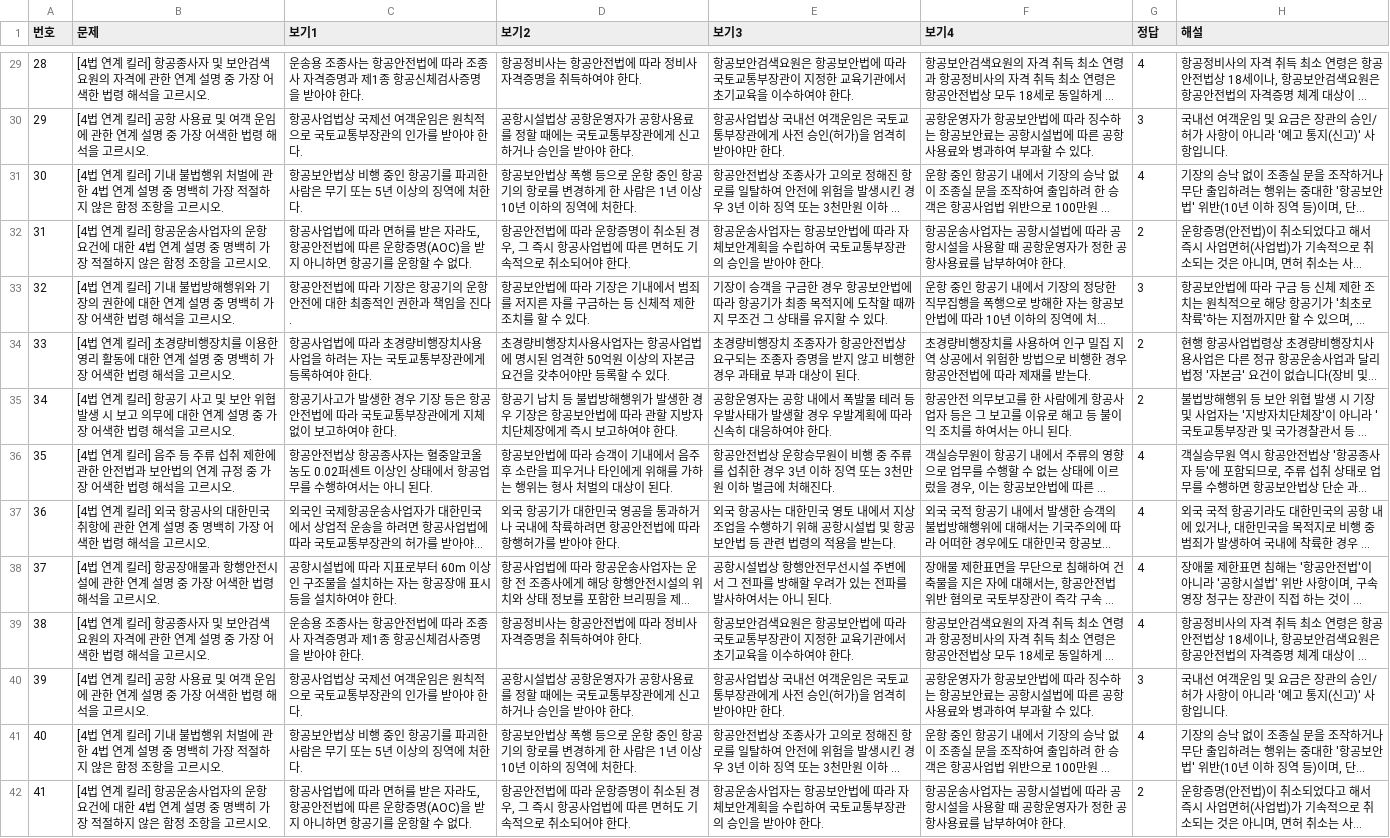
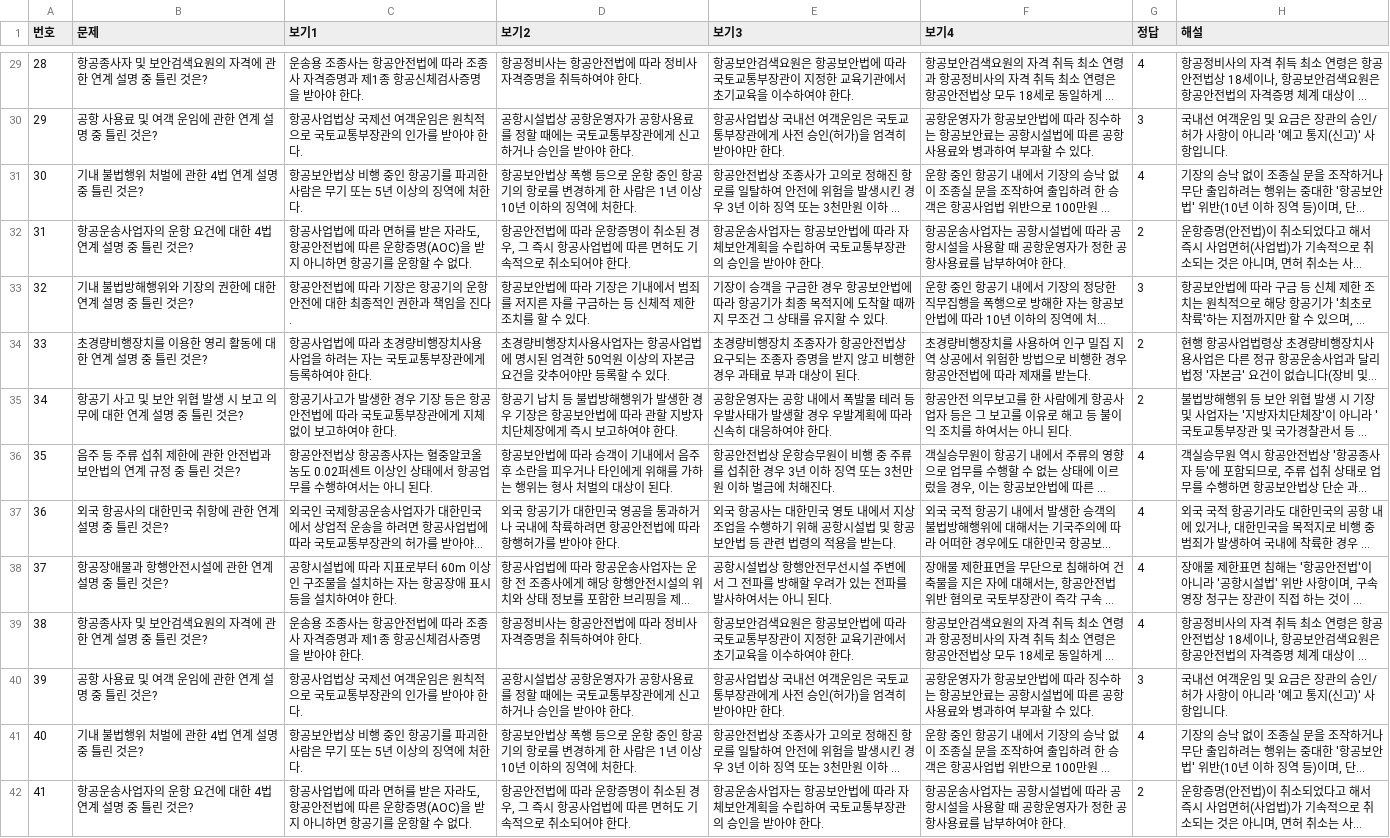
Before and after one commit to a76020717-cloud/my-quiz-app, a CSV file: 항공4법_통합연계_8급킬러_100선.csv, drawn as a sheet; only a part is shown, gaps mark what is left out; long unchanged cells end in …; the diff covers the shown part only; the diff names each change by its address in the sheet, - before the commit and + after, or states it on an @@ line.

```diff
--- a/항공4법_통합연계_8급킬러_100선.csv
+++ b/항공4법_통합연계_8급킬러_100선.csv
-B29 (문제): [4법 연계 킬러] 항공종사자 및 보안검색요원의 자격에 관한 연계 설명 중 가장 어색한 법령 해석을 고르시오.
+B29 (문제): 항공종사자 및 보안검색요원의 자격에 관한 연계 설명 중 틀린 것은?
-B30 (문제): [4법 연계 킬러] 공항 사용료 및 여객 운임에 관한 연계 설명 중 가장 어색한 법령 해석을 고르시오.
+B30 (문제): 공항 사용료 및 여객 운임에 관한 연계 설명 중 틀린 것은?
-B31 (문제): [4법 연계 킬러] 기내 불법행위 처벌에 관한 4법 연계 설명 중 명백히 가장 적절하지 않은 함정 조항을 고르시오.
+B31 (문제): 기내 불법행위 처벌에 관한 4법 연계 설명 중 틀린 것은?
-B32 (문제): [4법 연계 킬러] 항공운송사업자의 운항 요건에 대한 4법 연계 설명 중 명백히 가장 적절하지 않은 함정 조항을 고르시오.
+B32 (문제): 항공운송사업자의 운항 요건에 대한 4법 연계 설명 중 틀린 것은?
-B33 (문제): [4법 연계 킬러] 기내 불법방해행위와 기장의 권한에 대한 연계 설명 중 명백히 가장 어색한 법령 해석을 고르시오.
+B33 (문제): 기내 불법방해행위와 기장의 권한에 대한 연계 설명 중 틀린 것은?
-B34 (문제): [4법 연계 킬러] 초경량비행장치를 이용한 영리 활동에 대한 연계 설명 중 명백히 가장 어색한 법령 해석을 고르시오.
+B34 (문제): 초경량비행장치를 이용한 영리 활동에 대한 연계 설명 중 틀린 것은?
-B35 (문제): [4법 연계 킬러] 항공기 사고 및 보안 위협 발생 시 보고 의무에 대한 연계 설명 중 가장 어색한 법령 해석을 고르시오.
+B35 (문제): 항공기 사고 및 보안 위협 발생 시 보고 의무에 대한 연계 설명 중 틀린 것은?
-B36 (문제): [4법 연계 킬러] 음주 등 주류 섭취 제한에 관한 안전법과 보안법의 연계 규정 중 가장 어색한 법령 해석을 고르시오.
+B36 (문제): 음주 등 주류 섭취 제한에 관한 안전법과 보안법의 연계 규정 중 틀린 것은?
-B37 (문제): [4법 연계 킬러] 외국 항공사의 대한민국 취항에 관한 연계 설명 중 명백히 가장 어색한 법령 해석을 고르시오.
+B37 (문제): 외국 항공사의 대한민국 취항에 관한 연계 설명 중 틀린 것은?
-B38 (문제): [4법 연계 킬러] 항공장애물과 항행안전시설에 관한 연계 설명 중 가장 어색한 법령 해석을 고르시오.
+B38 (문제): 항공장애물과 항행안전시설에 관한 연계 설명 중 틀린 것은?
-B39 (문제): [4법 연계 킬러] 항공종사자 및 보안검색요원의 자격에 관한 연계 설명 중 가장 어색한 법령 해석을 고르시오.
+B39 (문제): 항공종사자 및 보안검색요원의 자격에 관한 연계 설명 중 틀린 것은?
-B40 (문제): [4법 연계 킬러] 공항 사용료 및 여객 운임에 관한 연계 설명 중 가장 어색한 법령 해석을 고르시오.
+B40 (문제): 공항 사용료 및 여객 운임에 관한 연계 설명 중 틀린 것은?
-B41 (문제): [4법 연계 킬러] 기내 불법행위 처벌에 관한 4법 연계 설명 중 명백히 가장 적절하지 않은 함정 조항을 고르시오.
+B41 (문제): 기내 불법행위 처벌에 관한 4법 연계 설명 중 틀린 것은?
-B42 (문제): [4법 연계 킬러] 항공운송사업자의 운항 요건에 대한 4법 연계 설명 중 명백히 가장 적절하지 않은 함정 조항을 고르시오.
+B42 (문제): 항공운송사업자의 운항 요건에 대한 4법 연계 설명 중 틀린 것은?
```
Also changed, not shown: 86 edited cells elsewhere in this file, 항공사업법_8급킬러_100선.csv, 항공안전법_8급킬러_100선.csv, 5 other files.
